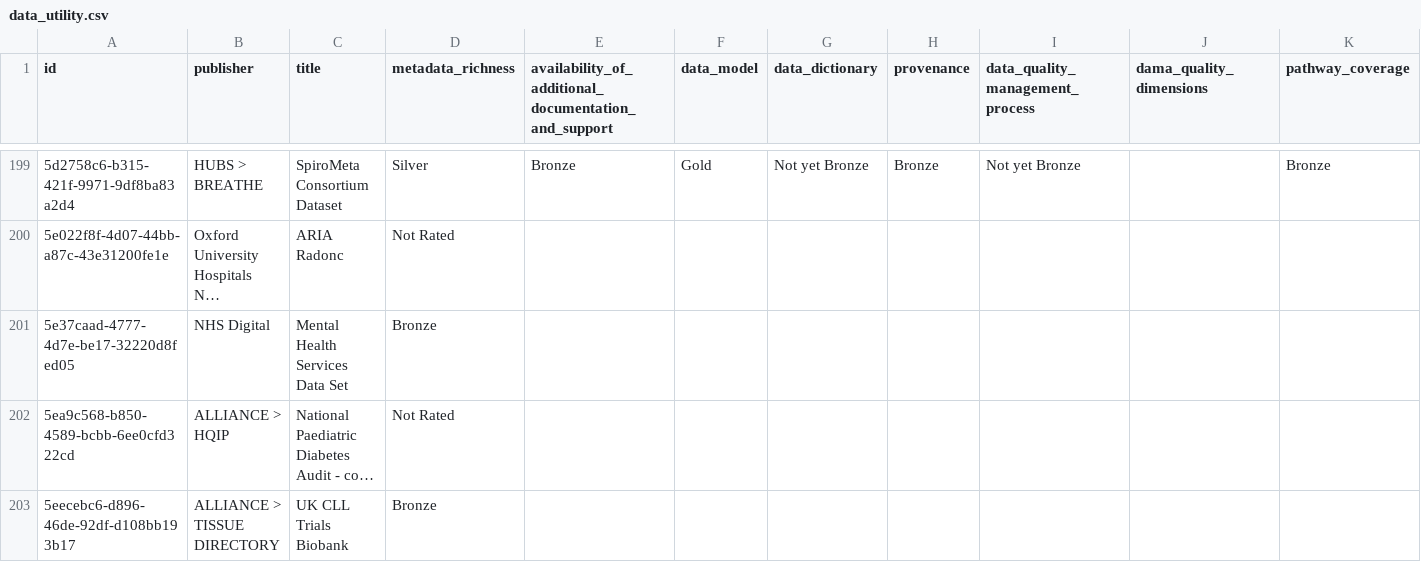
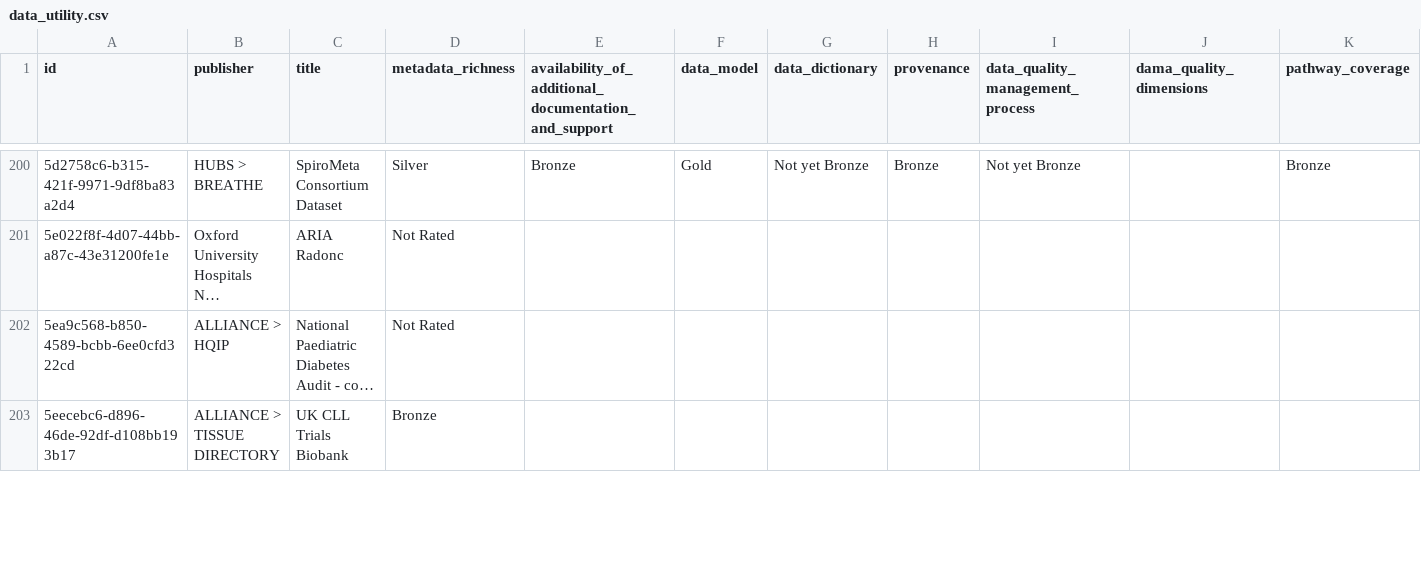
Before and after one commit to HDRUK/datasets, a CSV file: reports/data_utility.csv, drawn as a sheet; only a part is shown, gaps mark what is left out; long unchanged cells end in …; removed rows and columns are numbered as before the commit, all else as after; rows hold the shown columns only; the diff covers the shown part only; the diff names each change by its address in the sheet, - before the commit and + after, or states it on an @@ line.

```diff
--- a/reports/data_utility.csv
+++ b/reports/data_utility.csv
-row 201: 5e37caad-4777-4d7e-be17-32220d8fed05 | NHS Digital | Mental Health Services Data Set | Bronze
```
Also changed, not shown: 5 added rows, 4 removed rows and 2 edited cells elsewhere in this file, reports/attribute_completeness.csv, reports/attribute_errors.csv, 12 other files.
